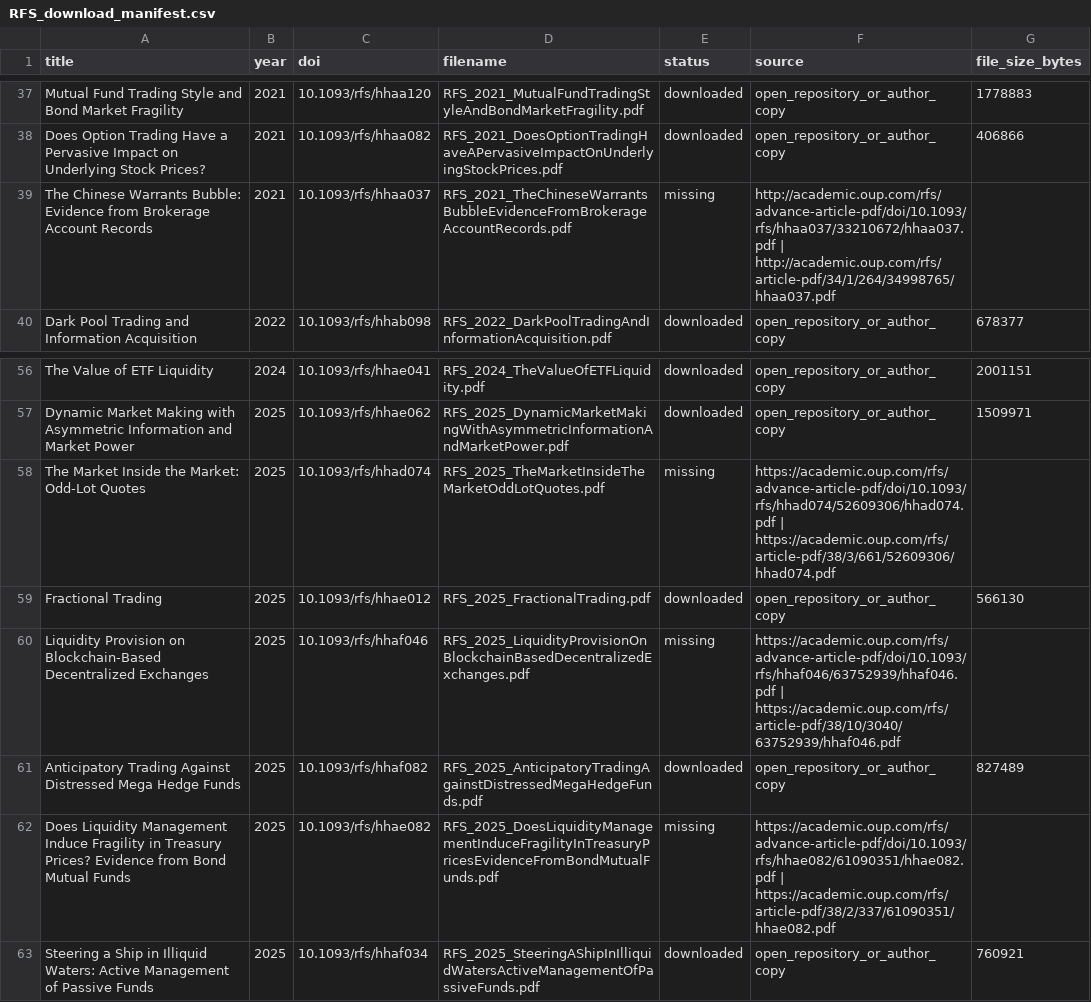
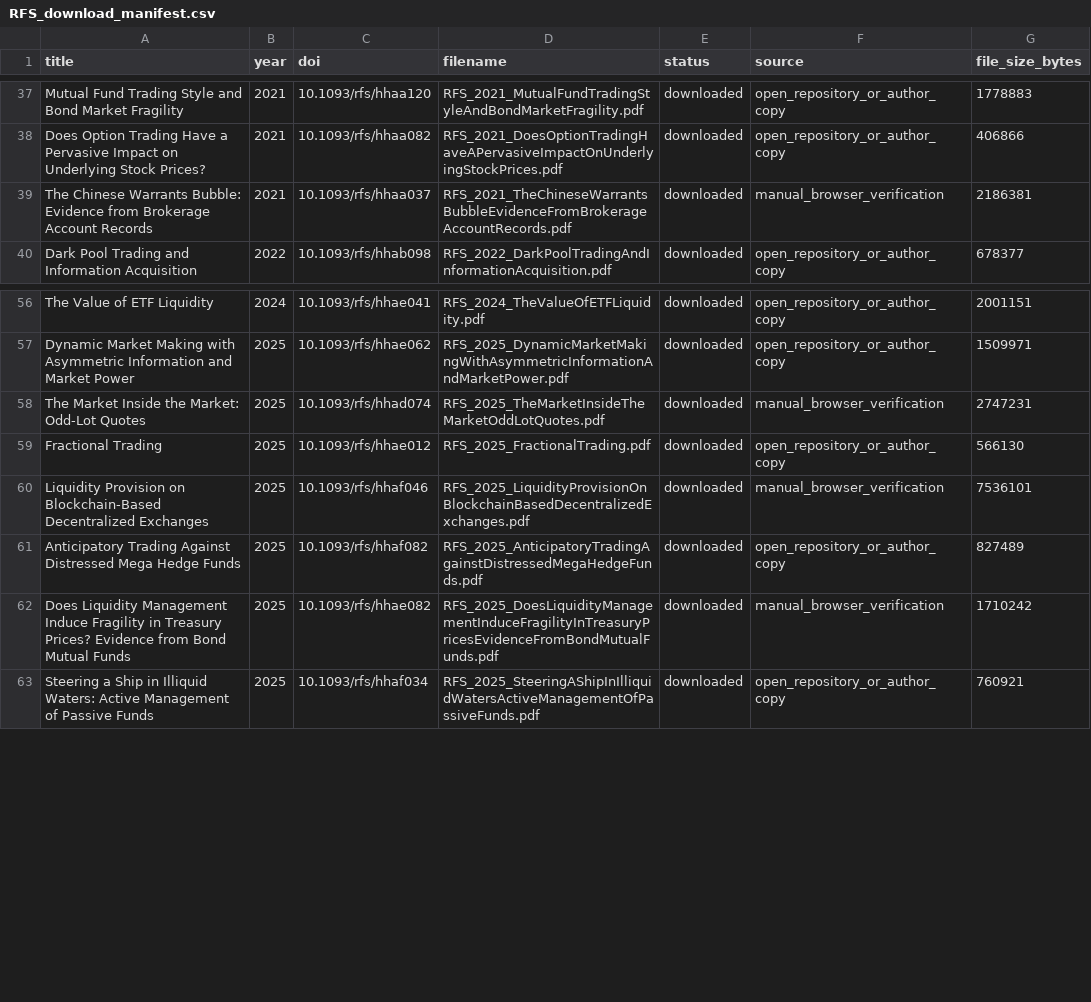
Before and after one commit to RyanQiu2/research_report_abbr, a CSV file: papers/RFS_download_manifest.csv, drawn as a sheet; only a part is shown, gaps mark what is left out; the diff covers the shown part only.

```diff
--- a/papers/RFS_download_manifest.csv
+++ b/papers/RFS_download_manifest.csv
@@ -38,3 +38,3 @@ Mutual Fund Trading Style and Bond Market Fragility,2021,10.1093/rfs/hhaa120,RFS
 Does Option Trading Have a Pervasive Impact on Underlying Stock Prices?,2021,10.1093/rfs/hhaa082,RFS_2021_DoesOptionTradingHaveAPervasiveImpactOnUnderlyingStockPrices.pdf,downloaded,open_repository_or_author_copy,406866
-The Chinese Warrants Bubble: Evidence from Brokerage Account Records,2021,10.1093/rfs/hhaa037,RFS_2021_TheChineseWarrantsBubbleEvidenceFromBrokerageAccountRecords.pdf,missing,http://academic.oup.com/rfs/advance-article-pdf/doi/10.1093/rfs/hhaa037/33210672/hhaa037.pdf | http://academic.oup.com/rfs/article-pdf/34/1/264/34998765/hhaa037.pdf,
+The Chinese Warrants Bubble: Evidence from Brokerage Account Records,2021,10.1093/rfs/hhaa037,RFS_2021_TheChineseWarrantsBubbleEvidenceFromBrokerageAccountRecords.pdf,downloaded,manual_browser_verification,2186381
 Dark Pool Trading and Information Acquisition,2022,10.1093/rfs/hhab098,RFS_2022_DarkPoolTradingAndInformationAcquisition.pdf,downloaded,open_repository_or_author_copy,678377
@@ -57,7 +57,7 @@ The Value of ETF Liquidity,2024,10.1093/rfs/hhae041,RFS_2024_TheValueOfETFLiquid
 Dynamic Market Making with Asymmetric Information and Market Power,2025,10.1093/rfs/hhae062,RFS_2025_DynamicMarketMakingWithAsymmetricInformationAndMarketPower.pdf,downloaded,open_repository_or_author_copy,1509971
-The Market Inside the Market: Odd-Lot Quotes,2025,10.1093/rfs/hhad074,RFS_2025_TheMarketInsideTheMarketOddLotQuotes.pdf,missing,https://academic.oup.com/rfs/advance-article-pdf/doi/10.1093/rfs/hhad074/52609306/hhad074.pdf | https://academic.oup.com/rfs/article-pdf/38/3/661/52609306/hhad074.pdf,
+The Market Inside the Market: Odd-Lot Quotes,2025,10.1093/rfs/hhad074,RFS_2025_TheMarketInsideTheMarketOddLotQuotes.pdf,downloaded,manual_browser_verification,2747231
 Fractional Trading,2025,10.1093/rfs/hhae012,RFS_2025_FractionalTrading.pdf,downloaded,open_repository_or_author_copy,566130
-Liquidity Provision on Blockchain-Based Decentralized Exchanges,2025,10.1093/rfs/hhaf046,RFS_2025_LiquidityProvisionOnBlockchainBasedDecentralizedExchanges.pdf,missing,https://academic.oup.com/rfs/advance-article-pdf/doi/10.1093/rfs/hhaf046/63752939/hhaf046.pdf | https://academic.oup.com/rfs/article-pdf/38/10/3040/63752939/hhaf046.pdf,
+Liquidity Provision on Blockchain-Based Decentralized Exchanges,2025,10.1093/rfs/hhaf046,RFS_2025_LiquidityProvisionOnBlockchainBasedDecentralizedExchanges.pdf,downloaded,manual_browser_verification,7536101
 Anticipatory Trading Against Distressed Mega Hedge Funds,2025,10.1093/rfs/hhaf082,RFS_2025_AnticipatoryTradingAgainstDistressedMegaHedgeFunds.pdf,downloaded,open_repository_or_author_copy,827489
-Does Liquidity Management Induce Fragility in Treasury Prices? Evidence from Bond Mutual Funds,2025,10.1093/rfs/hhae082,RFS_2025_DoesLiquidityManagementInduceFragilityInTreasuryPricesEvidenceFromBondMutualFunds.pdf,missing,https://academic.oup.com/rfs/advance-article-pdf/doi/10.1093/rfs/hhae082/61090351/hhae082.pdf | https://academic.oup.com/rfs/article-pdf/38/2/337/61090351/hhae082.pdf,
+Does Liquidity Management Induce Fragility in Treasury Prices? Evidence from Bond Mutual Funds,2025,10.1093/rfs/hhae082,RFS_2025_DoesLiquidityManagementInduceFragilityInTreasuryPricesEvidenceFromBondMutualFunds.pdf,downloaded,manual_browser_verification,1710242
 Steering a Ship in Illiquid Waters: Active Management of Passive Funds,2025,10.1093/rfs/hhaf034,RFS_2025_SteeringAShipInIlliquidWatersActiveManagementOfPassiveFunds.pdf,downloaded,open_repository_or_author_copy,760921
```
Also changed, not shown: 24 edited cells elsewhere in this file, papers/JFE_download_manifest.csv, papers/JFE_manual_download_candidates.csv, 26 other files.
